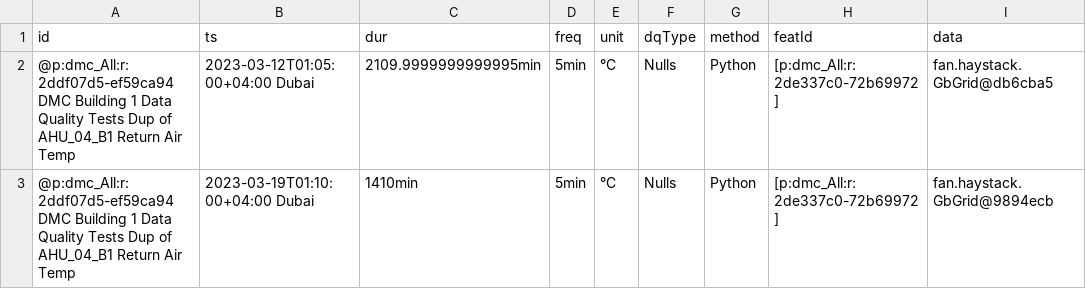
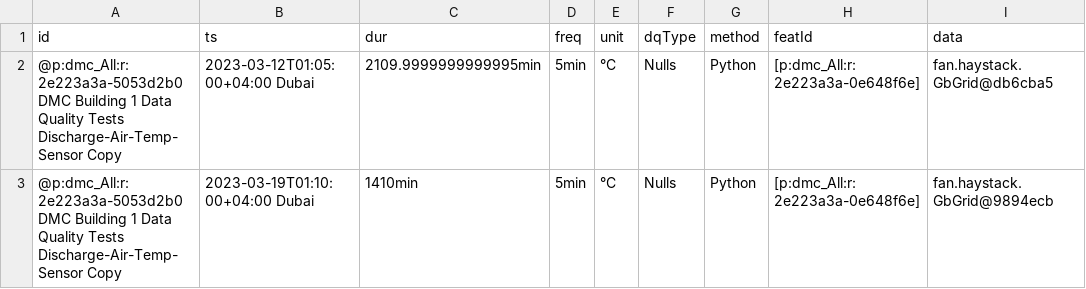
Before and after one commit to quajada/HubgradeDataCleaning, a CSV file: christine/dummy_data/masterTable1_.csv, drawn as a sheet.

Commit message:
Update masterTable1_.csv

```diff
--- a/christine/dummy_data/masterTable1_.csv
+++ b/christine/dummy_data/masterTable1_.csv
@@ -1,3 +1,5 @@
 id,ts,dur,freq,unit,dqType,method,featId,data
-@p:dmc_All:r:2ddf07d5-ef59ca94 DMC Building 1 Data Quality Tests Dup of AHU_04_B1 Return Air Temp,2023-03-12T01:05:00+04:00 Dubai,2109.9999999999995min,5min,°C,Nulls,Python,[p:dmc_All:r:2de337c0-72b69972],fan.haystack.GbGrid@db6cba5
-@p:dmc_All:r:2ddf07d5-ef59ca94 DMC Building 1 Data Quality Tests Dup of AHU_04_B1 Return Air Temp,2023-03-19T01:10:00+04:00 Dubai,1410min,5min,°C,Nulls,Python,[p:dmc_All:r:2de337c0-72b69972],fan.haystack.GbGrid@9894ecb
+"	
+@p:dmc_All:r:2e223a3a-5053d2b0 DMC Building 1 Data Quality Tests Discharge-Air-Temp-Sensor Copy",2023-03-12T01:05:00+04:00 Dubai,2109.9999999999995min,5min,°C,Nulls,Python,[p:dmc_All:r:2e223a3a-0e648f6e],fan.haystack.GbGrid@db6cba5
+"	
+@p:dmc_All:r:2e223a3a-5053d2b0 DMC Building 1 Data Quality Tests Discharge-Air-Temp-Sensor Copy",2023-03-19T01:10:00+04:00 Dubai,1410min,5min,°C,Nulls,Python,[p:dmc_All:r:2e223a3a-0e648f6e],fan.haystack.GbGrid@9894ecb
```
